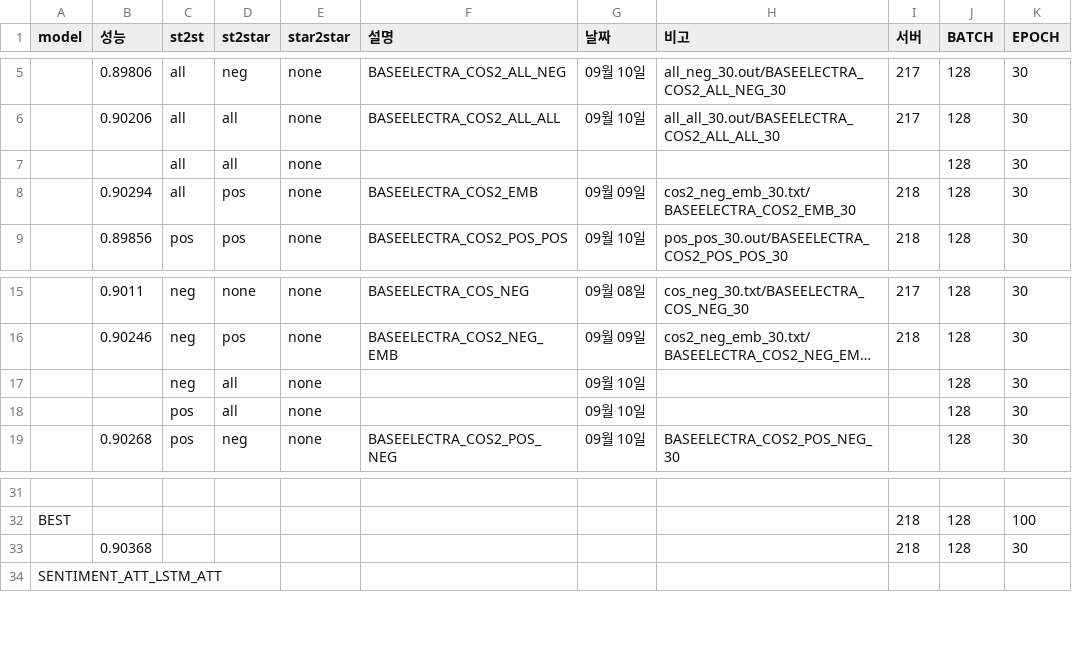
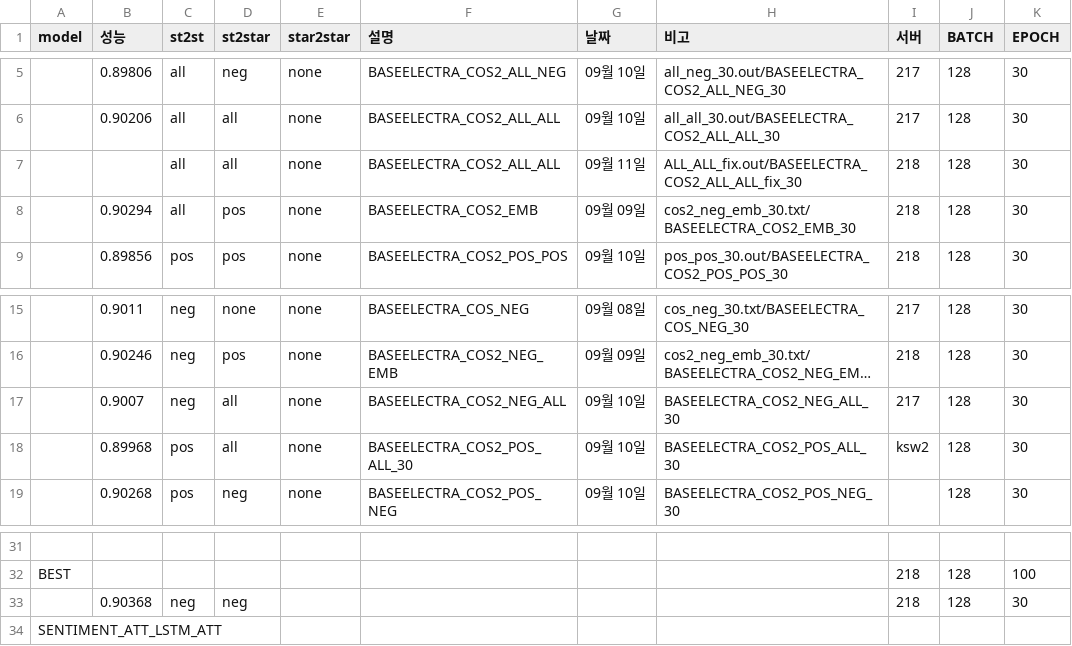
Before and after one commit to KimGyunYeop/SentimentAnalysis_korean_GC, a CSV file: final_experiement_result.csv, drawn as a sheet; only a part is shown, gaps mark what is left out; long unchanged cells end in …; the diff names each change by its address in the sheet, - before the commit and + after, or states it on an @@ line.

Commit message:
add

```diff
--- a/final_experiement_result.csv
+++ b/final_experiement_result.csv
-F7 (설명): (empty)
+F7 (설명): BASEELECTRA_COS2_ALL_ALL
-G7 (날짜): (empty)
+G7 (날짜): 09월 11일
-H7 (비고): (empty)
+H7 (비고): ALL_ALL_fix.out/BASEELECTRA_COS2_ALL_ALL_fix_30
-I7 (서버): (empty)
+I7 (서버): 218
-B17 (성능): (empty)
+B17 (성능): 0.9007
-F17 (설명): (empty)
+F17 (설명): BASEELECTRA_COS2_NEG_ALL
-H17 (비고): (empty)
+H17 (비고): BASEELECTRA_COS2_NEG_ALL_30
-I17 (서버): (empty)
+I17 (서버): 217
-B18 (성능): (empty)
+B18 (성능): 0.89968
-F18 (설명): (empty)
+F18 (설명): BASEELECTRA_COS2_POS_ALL_30
-H18 (비고): (empty)
+H18 (비고): BASEELECTRA_COS2_POS_ALL_30
-I18 (서버): (empty)
+I18 (서버): ksw2
-C33 (st2st): (empty)
+C33 (st2st): neg
-D33 (st2star): (empty)
+D33 (st2star): neg
```
